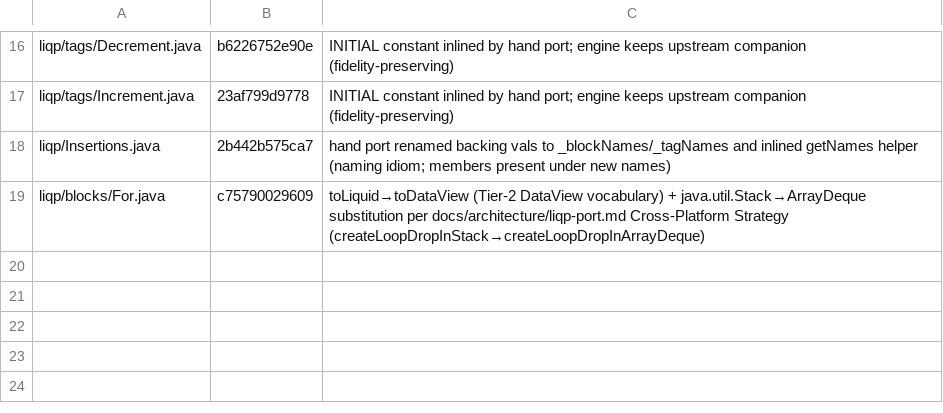
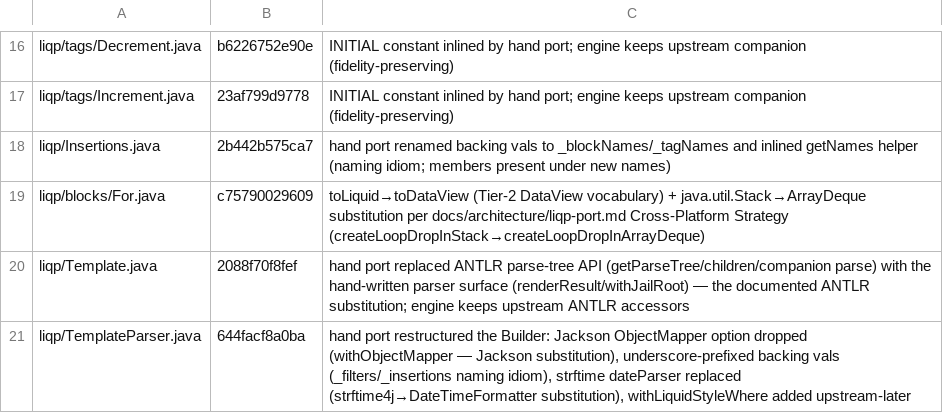
Before and after one commit to kubuszok/balticporter, a TSV file: corpus-tests/liqp-divergences.tsv, drawn as a sheet; only a part is shown, gaps mark what is left out; the diff names each change by its address in the sheet, - before the commit and + after, or states it on an @@ line.

Commit message:
M2: ctor funnel completions — 116/117 (99.1%) classified, 1 unsupported left
- blank-final definite-assignment fallback (var + Java default; Template)
- Date shape: identical super args, no-arg empty root primary, others delegate
  this() + post-statements
- generalized N-field sentinel merge (Builder): per-field
  if (_p != null) <paramful-expr> else <no-arg-assign | own-init | Java default>,
  with param-rename expression rewriting
- comment preservation through merges: assignment trivia flows into fused
  field declarations; promoted-param Javadoc hoists above the class line
- ledger: Template (ANTLR API surface), TemplateParser (Builder restructure,
  Jackson/strftime substitutions)
Corpus: EQUAL=73 ACCEPTED=17 IDIOM=13 HAND_ADDITIONS=10 SUBSTITUTED=3;
UNSUPPORTED=1 (LiquidException — 3 different super calls; override candidate)

```diff
--- a/corpus-tests/liqp-divergences.tsv
+++ b/corpus-tests/liqp-divergences.tsv
+row 20: liqp/Template.java | 2088f70f8fef | hand port replaced ANTLR parse-tree API (getParseTree/children/companion parse) with the hand-written parser surface (renderResult/withJailRoot) — the documented ANTLR substitution; engine keeps upstream ANTLR accessors
+row 21: liqp/TemplateParser.java | 644facf8a0ba | hand port restructured the Builder: Jackson ObjectMapper option dropped (withObjectMapper — Jackson substitution), underscore-prefixed backing vals (_filters/_insertions naming idiom), strftime dateParser replaced (strftime4j→DateTimeFormatter substitution), withLiquidStyleWhere added upstream-later
```
Also changed, not shown: 3 other files.
